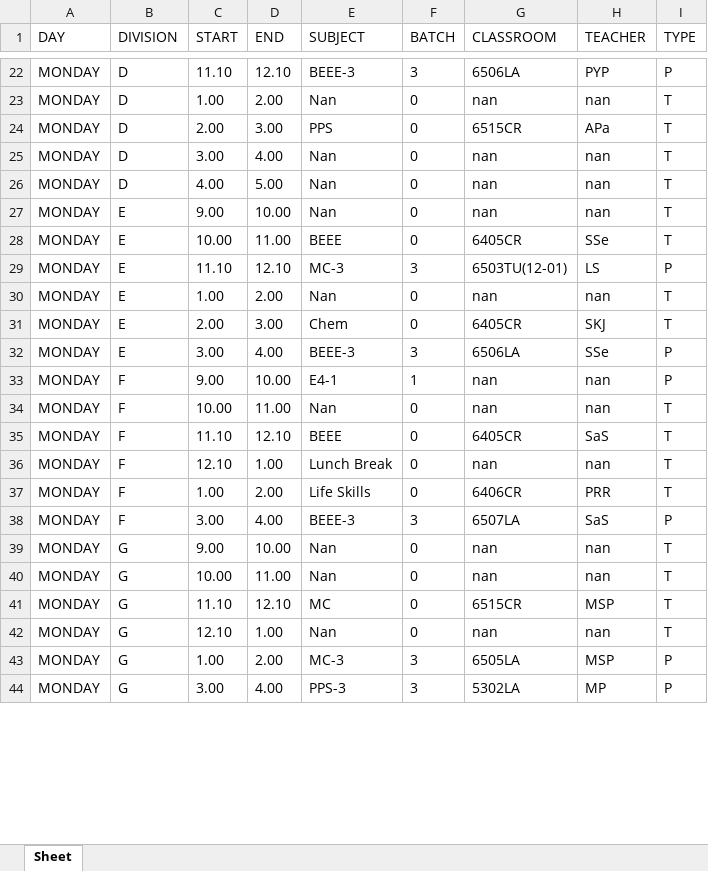
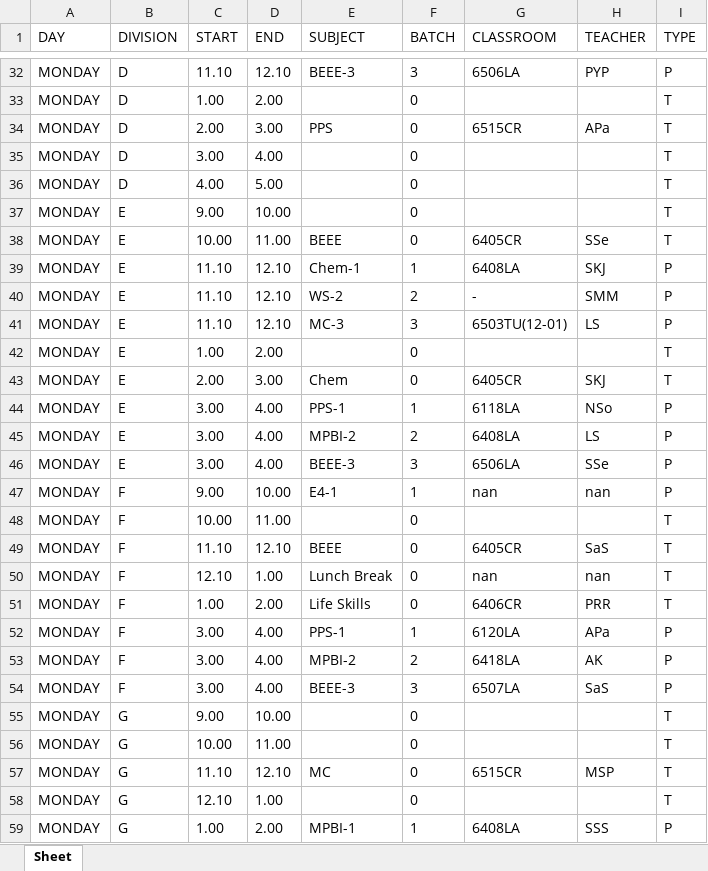
Before and after one commit to DarpanNeve/XLS_MYSQL-converter, an Excel workbook: Time_Table_output.xlsx, sheet Sheet, drawn as a sheet; only a part is shown, gaps mark what is left out; the shorter side is filled out with more unchanged rows; values as stored, in another font and other column widths than the file's, no borders; addresses are those after the commit; the diff covers the shown part only; the diff names each change by its address in the sheet, - before the commit and + after, or states it on an @@ line.

```diff
--- a/Time_Table_output.xlsx (sheet Sheet)
+++ b/Time_Table_output.xlsx (sheet Sheet)
-E33 (SUBJECT): Nan
+E33 (SUBJECT): (empty)
-G33 (CLASSROOM): nan
+G33 (CLASSROOM): (empty)
-H33 (TEACHER): nan
+H33 (TEACHER): (empty)
-E35:E37 (SUBJECT): Nan
+E35:E37 (SUBJECT): (empty)
-G35:G37 (CLASSROOM): nan
+G35:G37 (CLASSROOM): (empty)
-H35:H37 (TEACHER): nan
+H35:H37 (TEACHER): (empty)
+row 39: MONDAY | E | 11.10 | 12.10 | Chem-1 | 1 | 6408LA | SKJ | P
+row 40: MONDAY | E | 11.10 | 12.10 | WS-2 | 2 | - | SMM | P
-E42 (SUBJECT): Nan
+E42 (SUBJECT): (empty)
-G42 (CLASSROOM): nan
+G42 (CLASSROOM): (empty)
-H42 (TEACHER): nan
+H42 (TEACHER): (empty)
+row 44: MONDAY | E | 3.00 | 4.00 | PPS-1 | 1 | 6118LA | NSo | P
+row 45: MONDAY | E | 3.00 | 4.00 | MPBI-2 | 2 | 6408LA | LS | P
-E48 (SUBJECT): Nan
+E48 (SUBJECT): (empty)
-G48 (CLASSROOM): nan
+G48 (CLASSROOM): (empty)
-H48 (TEACHER): nan
+H48 (TEACHER): (empty)
+row 52: MONDAY | F | 3.00 | 4.00 | PPS-1 | 1 | 6120LA | APa | P
+row 53: MONDAY | F | 3.00 | 4.00 | MPBI-2 | 2 | 6418LA | AK | P
-E55:E56 (SUBJECT): Nan
+E55:E56 (SUBJECT): (empty)
-G55:G56 (CLASSROOM): nan
+G55:G56 (CLASSROOM): (empty)
-H55:H56 (TEACHER): nan
+H55:H56 (TEACHER): (empty)
-E58 (SUBJECT): Nan
+E58 (SUBJECT): (empty)
-G58 (CLASSROOM): nan
+G58 (CLASSROOM): (empty)
-H58 (TEACHER): nan
+H58 (TEACHER): (empty)
+row 59: MONDAY | G | 1.00 | 2.00 | MPBI-1 | 1 | 6408LA | SSS | P
```
Also changed, not shown: 119 added rows and 531 edited cells elsewhere in this sheet, 1 other file.
